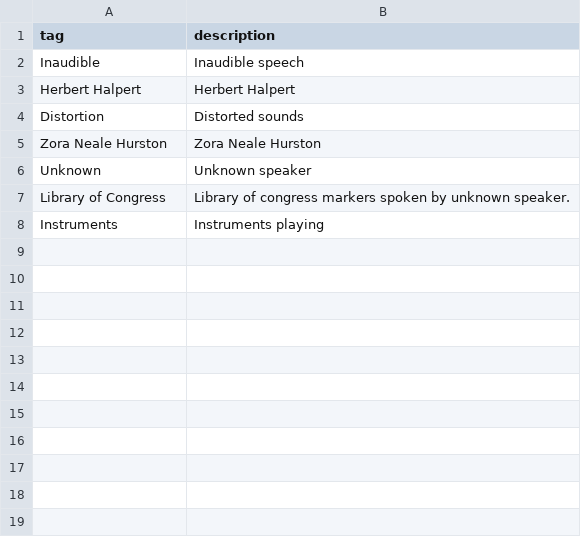
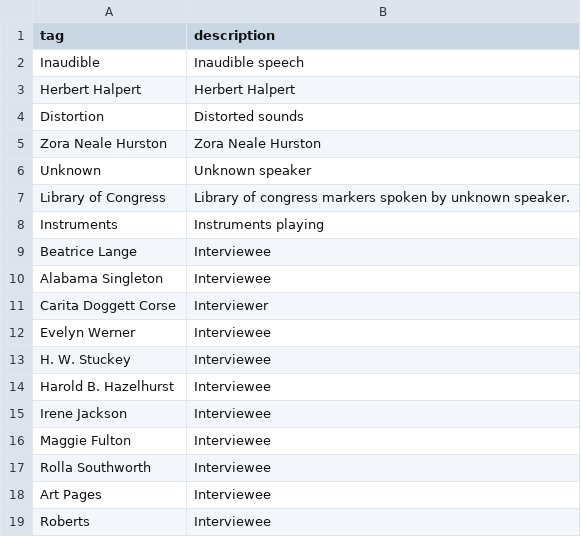
Before and after one commit to tanyaclement/znh_oralhistoryasdata, a CSV file: _data/filters.csv, drawn as a sheet; the diff names each change by its address in the sheet, - before the commit and + after, or states it on an @@ line.

Commit message:
Add files via upload

```diff
--- a/_data/filters.csv
+++ b/_data/filters.csv
+row 9: Beatrice Lange | Interviewee
+row 10: Alabama Singleton | Interviewee
+row 11: Carita Doggett Corse | Interviewer
+row 12: Evelyn Werner | Interviewee
+row 13: H. W. Stuckey | Interviewee
+row 14: Harold B. Hazelhurst | Interviewee
+row 15: Irene Jackson | Interviewee
+row 16: Maggie Fulton | Interviewee
+row 17: Rolla Southworth | Interviewee
+row 18: Art Pages | Interviewee
+row 19: Roberts | Interviewee
```
